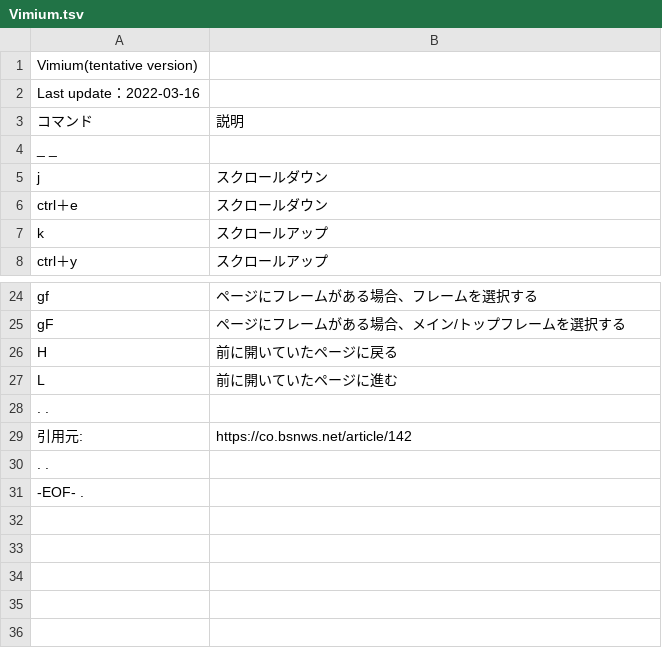
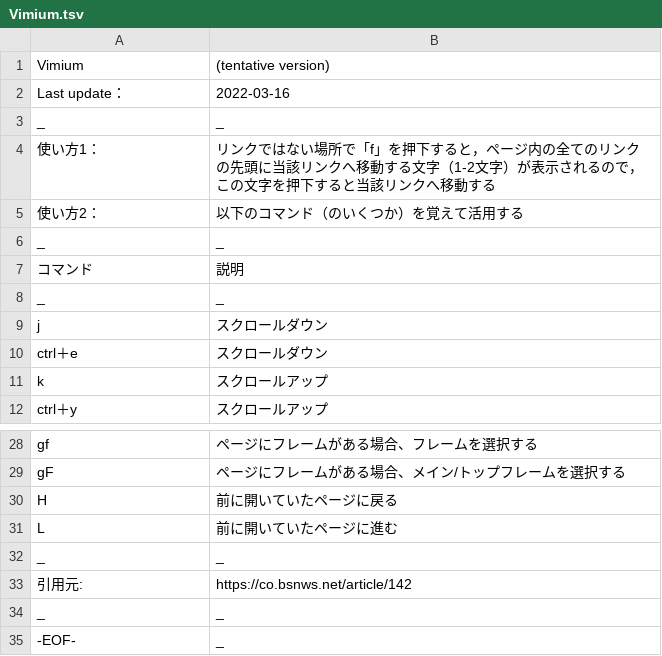
Before and after one commit to hohno-46466/wZone--Windows--KeyboardShortcuts, a TSV file: Vimium.tsv, drawn as a sheet; only a part is shown, gaps mark what is left out; removed rows and columns are numbered as before the commit, all else as after; the diff names each change by its address in the sheet, - before the commit and + after, or states it on an @@ line.

Commit message:
Updated by @hohno_at_kuimc on hohno-SP6-2019H

```diff
--- a/Vimium.tsv
+++ b/Vimium.tsv
-row 1: Vimium(tentative version)
-row 2: Last update：2022-03-16
+row 1: Vimium | (tentative version)
+row 2: Last update： | 2022-03-16
+row 3: _ | _
+row 4: 使い方1： | リンクではない場所で「f」を押下すると，ページ内の全てのリンクの先頭に当該リンクへ移動する文字（1-2文字）が表示されるので，この文字を押下すると当該リンクへ移動する
+row 5: 使い方2： | 以下のコマンド（のいくつか）を覚えて活用する
+row 6: _ | _
-row 4: _ _
+row 8: _ | _
-row 28: . .
+row 32: _ | _
-row 30: . .
-row 31: -EOF- .
+row 34: _ | _
+row 35: -EOF- | _
```
